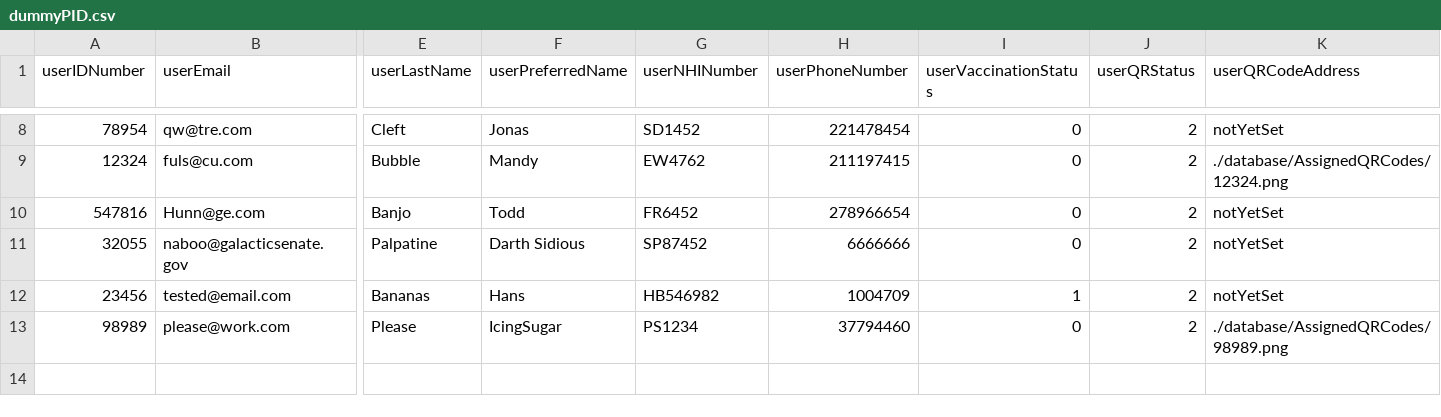
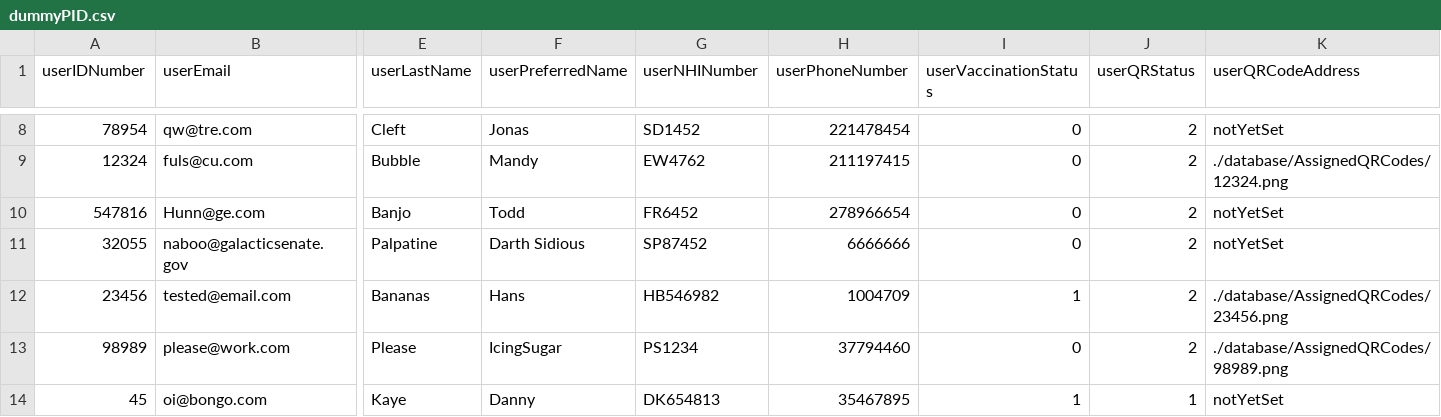
Before and after one commit to csidon/MyCovidApp, a CSV file: database/dummyPID.csv, drawn as a sheet; only a part is shown, gaps mark what is left out; rows hold the shown columns only; the diff names each change by its address in the sheet, - before the commit and + after, or states it on an @@ line.

```diff
--- a/database/dummyPID.csv
+++ b/database/dummyPID.csv
-K12 (userQRCodeAddress): notYetSet
+K12 (userQRCodeAddress): ./database/AssignedQRCodes/23456.png
+row 14: 45 | oi@bongo.com | Kaye | Danny | DK654813 | 35467895 | 1 | 1 | notYetSet
```
Also changed, not shown: 16 other files.
